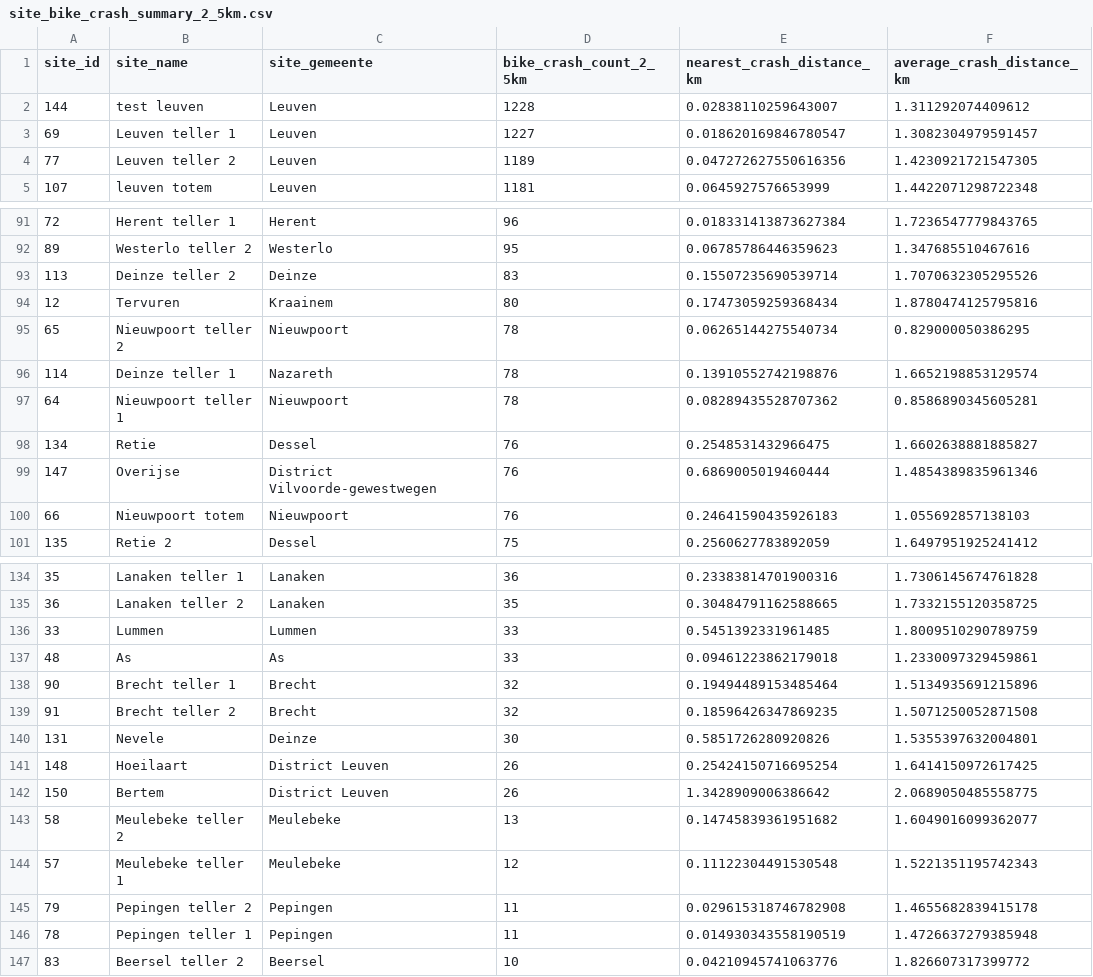
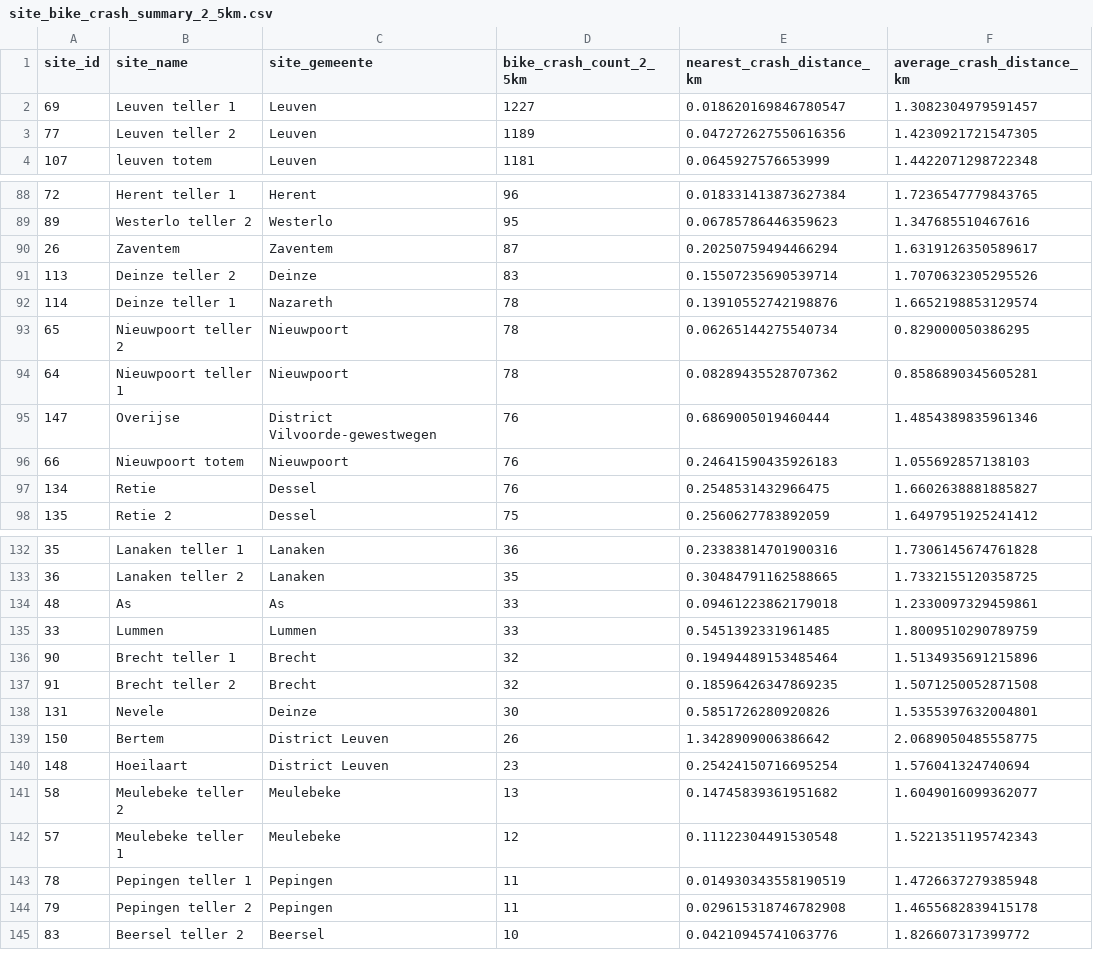
Before and after one commit to Ghazal-Sarhadi/modern-data-analytics, a CSV file: transformed_data/crash_outputs/site_bike_crash_summary_2_5km.csv, drawn as a sheet; only a part is shown, gaps mark what is left out; the diff covers the shown part only.

```diff
--- a/transformed_data/crash_outputs/site_bike_crash_summary_2_5km.csv
+++ b/transformed_data/crash_outputs/site_bike_crash_summary_2_5km.csv
@@ -1,3 +1,2 @@
 site_id,site_name,site_gemeente,bike_crash_count_2_5km,nearest_crash_distance_km,average_crash_distance_km
-144,test leuven,Leuven,1228,0.02838110259643007,1.311292074409612
 69,Leuven teller 1,Leuven,1227,0.018620169846780547,1.3082304979591457
@@ -92,10 +89,10 @@ site_id,site_name,site_gemeente,bike_crash_count_2_5km,nearest_crash_distance_km
 89,Westerlo teller 2,Westerlo,95,0.06785786446359623,1.347685510467616
+26,Zaventem,Zaventem,87,0.20250759494466294,1.6319126350589617
 113,Deinze teller 2,Deinze,83,0.15507235690539714,1.7070632305295526
-12,Tervuren,Kraainem,80,0.17473059259368434,1.8780474125795816
+114,Deinze teller 1,Nazareth,78,0.13910552742198876,1.6652198853129574
 65,Nieuwpoort teller 2,Nieuwpoort,78,0.06265144275540734,0.829000050386295
-114,Deinze teller 1,Nazareth,78,0.13910552742198876,1.6652198853129574
 64,Nieuwpoort teller 1,Nieuwpoort,78,0.08289435528707362,0.8586890345605281
-134,Retie,Dessel,76,0.2548531432966475,1.6602638881885827
 147,Overijse,District Vilvoorde-gewestwegen,76,0.6869005019460444,1.4854389835961346
 66,Nieuwpoort totem,Nieuwpoort,76,0.24641590435926183,1.055692857138103
+134,Retie,Dessel,76,0.2548531432966475,1.6602638881885827
 135,Retie 2,Dessel,75,0.2560627783892059,1.6497951925241412
@@ -135,4 +133,4 @@ site_id,site_name,site_gemeente,bike_crash_count_2_5km,nearest_crash_distance_km
 36,Lanaken teller 2,Lanaken,35,0.30484791162588665,1.7332155120358725
+48,As,As,33,0.09461223862179018,1.2330097329459861
 33,Lummen,Lummen,33,0.5451392331961485,1.8009510290789759
-48,As,As,33,0.09461223862179018,1.2330097329459861
 90,Brecht teller 1,Brecht,32,0.19494489153485464,1.5134935691215896
@@ -140,8 +138,8 @@ site_id,site_name,site_gemeente,bike_crash_count_2_5km,nearest_crash_distance_km
 131,Nevele,Deinze,30,0.5851726280920826,1.5355397632004801
-148,Hoeilaart,District Leuven,26,0.25424150716695254,1.6414150972617425
 150,Bertem,District Leuven,26,1.3428909006386642,2.0689050485558775
+148,Hoeilaart,District Leuven,23,0.25424150716695254,1.576041324740694
 58,Meulebeke teller 2,Meulebeke,13,0.14745839361951682,1.6049016099362077
 57,Meulebeke teller 1,Meulebeke,12,0.11122304491530548,1.5221351195742343
+78,Pepingen teller 1,Pepingen,11,0.014930343558190519,1.4726637279385948
 79,Pepingen teller 2,Pepingen,11,0.029615318746782908,1.4655682839415178
-78,Pepingen teller 1,Pepingen,11,0.014930343558190519,1.4726637279385948
 83,Beersel teller 2,Beersel,10,0.04210945741063776,1.826607317399772
```
Also changed, not shown: 4 added rows, 5 removed rows, 14 moved rows and 4 edited cells elsewhere in this file, transformed_data/combined_station_groups_1km/app_assets/group_baselines.csv, transformed_data/combined_station_groups_1km/app_assets/historical_ranking.csv, 46 other files.
